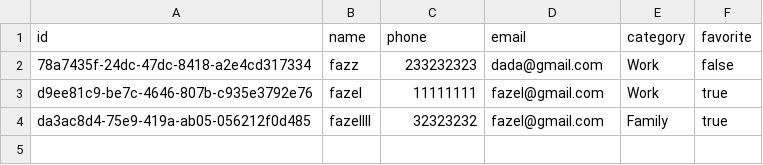
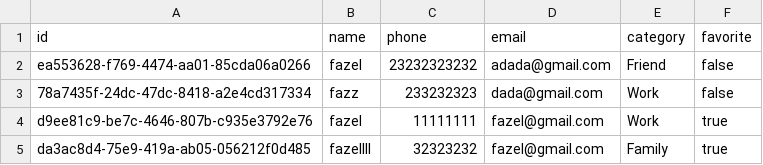
Before and after one commit to Freyyy21/UAP_Manajemen_Kontak, a CSV file: data/contacts.csv, drawn as a sheet; the diff names each change by its address in the sheet, - before the commit and + after, or states it on an @@ line.

```diff
--- a/data/contacts.csv
+++ b/data/contacts.csv
+row 2: ea553628-f769-4474-aa01-85cda06a0266 | fazel | 23232323232 | adada@gmail.com | Friend | false
```
Also changed, not shown: 29 other files.
